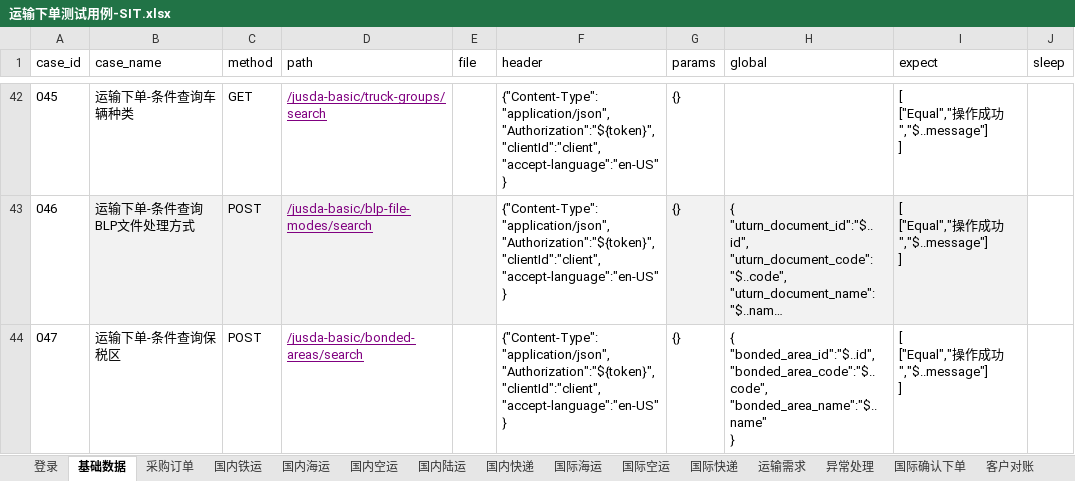
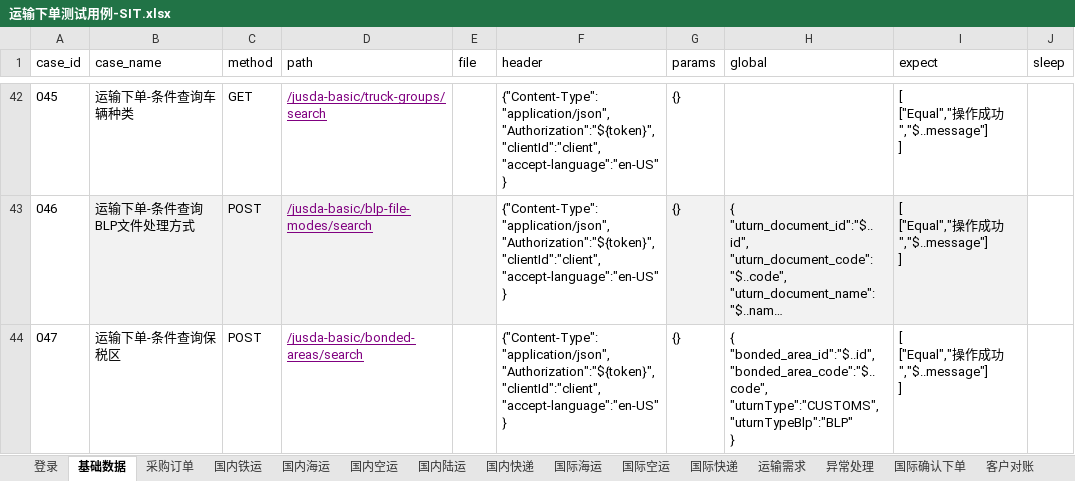
Before and after one commit to tan0833/dynamic_inventory_api, an Excel workbook: data/运输下单测试用例-SIT.xlsx, sheet 基础数据, drawn as a sheet; only a part is shown, gaps mark what is left out; long unchanged cells end in …; values as stored, in another font and other column widths than the file's, no borders; ↵ is a line break in a cell; the diff covers the shown part only; the diff names each change by its address in the sheet, - before the commit and + after, or states it on an @@ line.

```diff
--- a/data/运输下单测试用例-SIT.xlsx (sheet 基础数据)
+++ b/data/运输下单测试用例-SIT.xlsx (sheet 基础数据)
-H44 (global): …"bonded_area_id":"$..id", ↵ "bonded_area_code":"$..code", ↵ "bonded_area_name":"$..name" ↵ }
+H44 (global): …"bonded_area_id":"$..id", ↵ "bonded_area_code":"$..code", ↵ "uturnType":"CUSTOMS", ↵ "uturnTypeBlp":"BLP" ↵ }
```
Also changed, not shown: 3 added rows elsewhere in this sheet, sheet 国内陆运, sheet 国内快递, sheet 国内空运, sheet 国内铁运, sheet 国内海运, sheet 采购订单, 2 more sheets, data/运输下单测试用例-DEV.xlsx, data/运输下单测试用例-UAT.xlsx, 37 other files.
